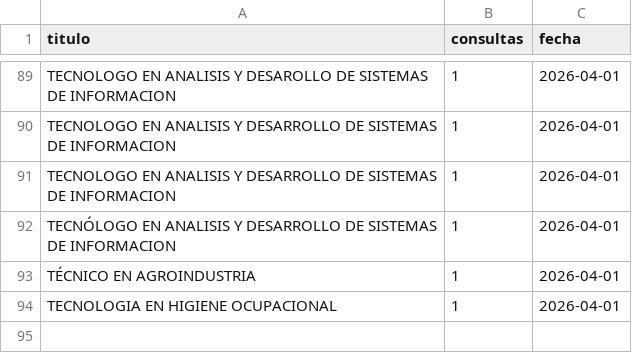
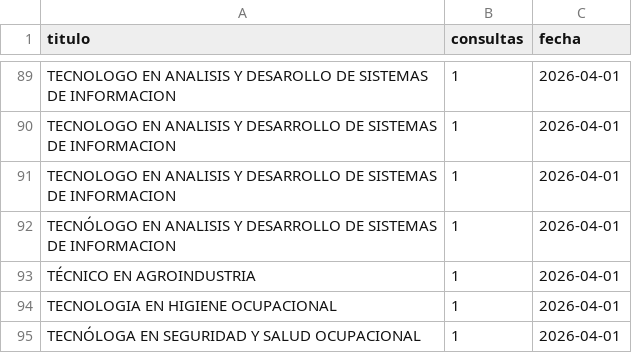
Before and after one commit to usanjosedocumentos-svg/validatitulos, a CSV file: consultas_contador.csv, drawn as a sheet; only a part is shown, gaps mark what is left out.

Commit message:
Consulta: TECNÓLOGA EN SEGURIDAD Y SALUD OCUPACION

```diff
--- a/consultas_contador.csv
+++ b/consultas_contador.csv
@@ -94 +94,2 @@
 "TECNOLOGIA EN HIGIENE OCUPACIONAL","1","2026-04-01"
+"TECNÓLOGA EN SEGURIDAD Y SALUD OCUPACIONAL","1","2026-04-01"
```
